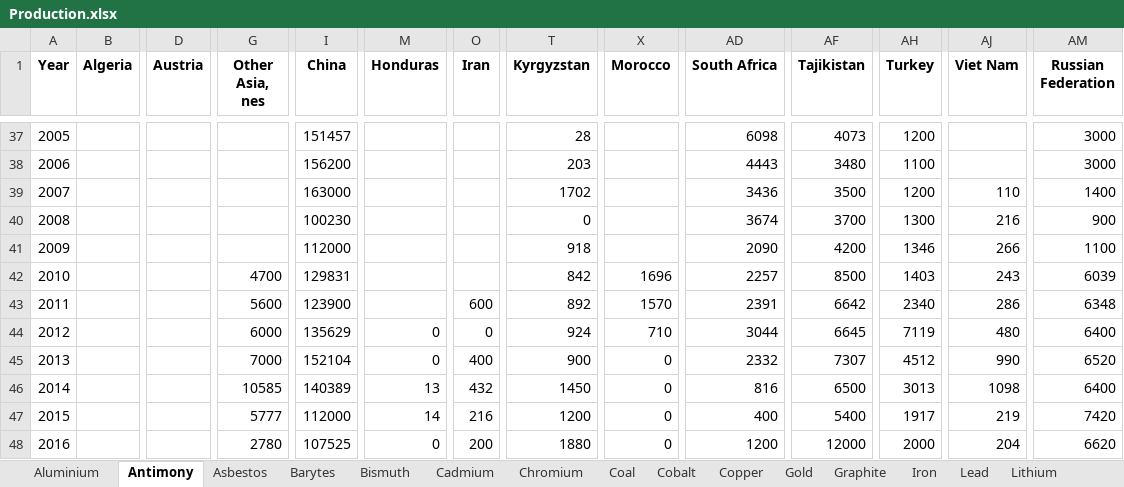
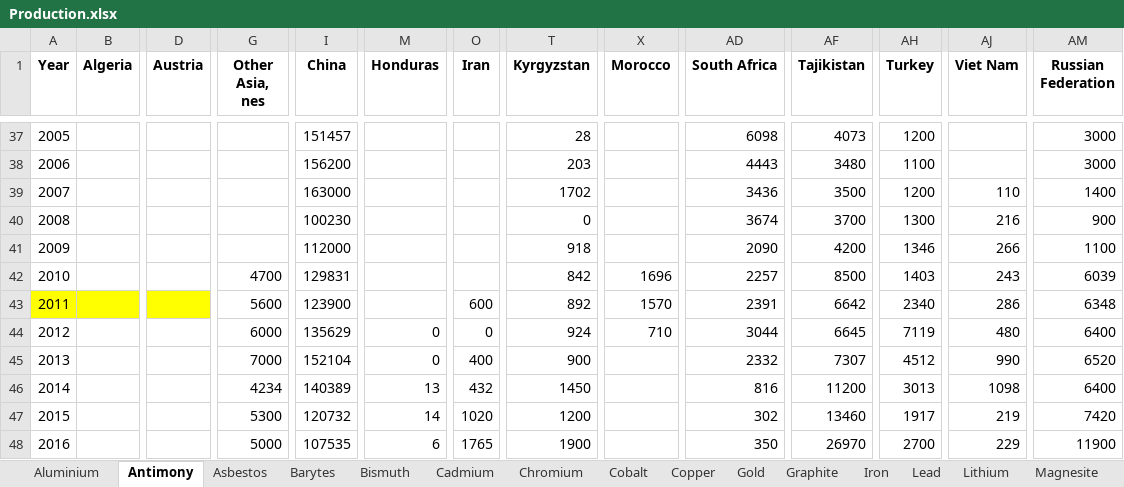
Before and after one commit to akoyamp/geopolrisk-py, an Excel workbook: lib/Production.xlsx, sheet Antimony, drawn as a sheet; only a part is shown, gaps mark what is left out; values as stored, in another font and other column widths than the file's, no borders; the diff covers the shown part only; the diff names each change by its address in the sheet, - before the commit and + after, or states it on an @@ line.

```diff
--- a/lib/Production.xlsx (sheet Antimony)
+++ b/lib/Production.xlsx (sheet Antimony)
-A43:B43 fill: none
+A43:B43 fill: #FFFF00
-D43 fill: none
+D43 fill: #FFFF00
-X45:X48 (Morocco): 0
+X45:X48 (Morocco): (empty)
-G46 (Other Asia, nes): 10585
+G46 (Other Asia, nes): 4234
-AF46 (Tajikistan): 6500
+AF46 (Tajikistan): 11200
-G47 (Other Asia, nes): 5777
+G47 (Other Asia, nes): 5300
-I47 (China): 112000
+I47 (China): 120732
-O47 (Iran): 216
+O47 (Iran): 1020
-AD47 (South Africa): 400
+AD47 (South Africa): 302
-AF47 (Tajikistan): 5400
+AF47 (Tajikistan): 13460
-G48 (Other Asia, nes): 2780
+G48 (Other Asia, nes): 5000
-I48 (China): 107525
+I48 (China): 107535
-M48 (Honduras): 0
+M48 (Honduras): 6
-O48 (Iran): 200
+O48 (Iran): 1765
-T48 (Kyrgyzstan): 1880
+T48 (Kyrgyzstan): 1900
-AD48 (South Africa): 1200
+AD48 (South Africa): 350
-AF48 (Tajikistan): 12000
+AF48 (Tajikistan): 26970
-AH48 (Turkey): 2000
+AH48 (Turkey): 2700
-AJ48 (Viet Nam): 204
+AJ48 (Viet Nam): 229
-AM48 (Russian Federation): 6620
+AM48 (Russian Federation): 11900
```
Also changed, not shown: 73 edited cells and cell formats elsewhere in this sheet, sheet Petroleum, sheet Natural gas, sheet Coal, sheet Lead, sheet Aluminium, other sheet tabs, 3 other files.
